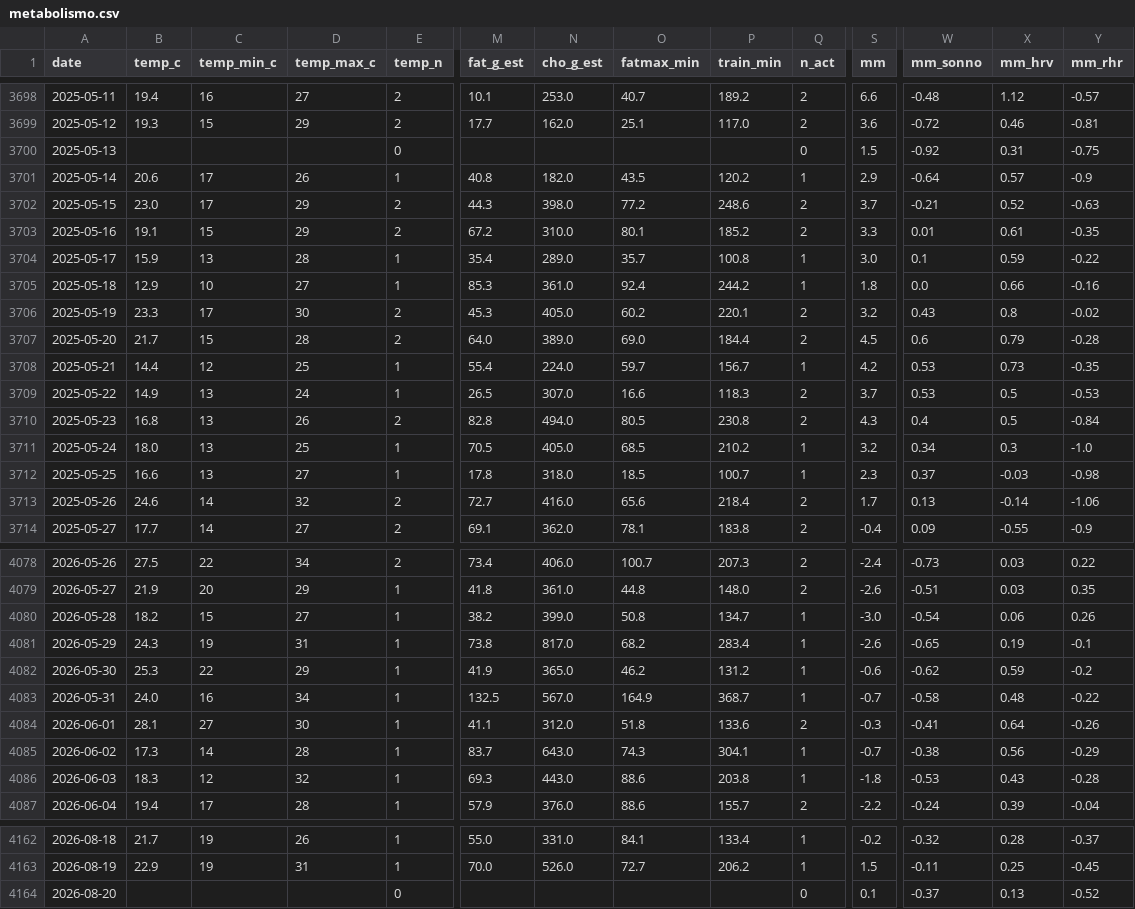
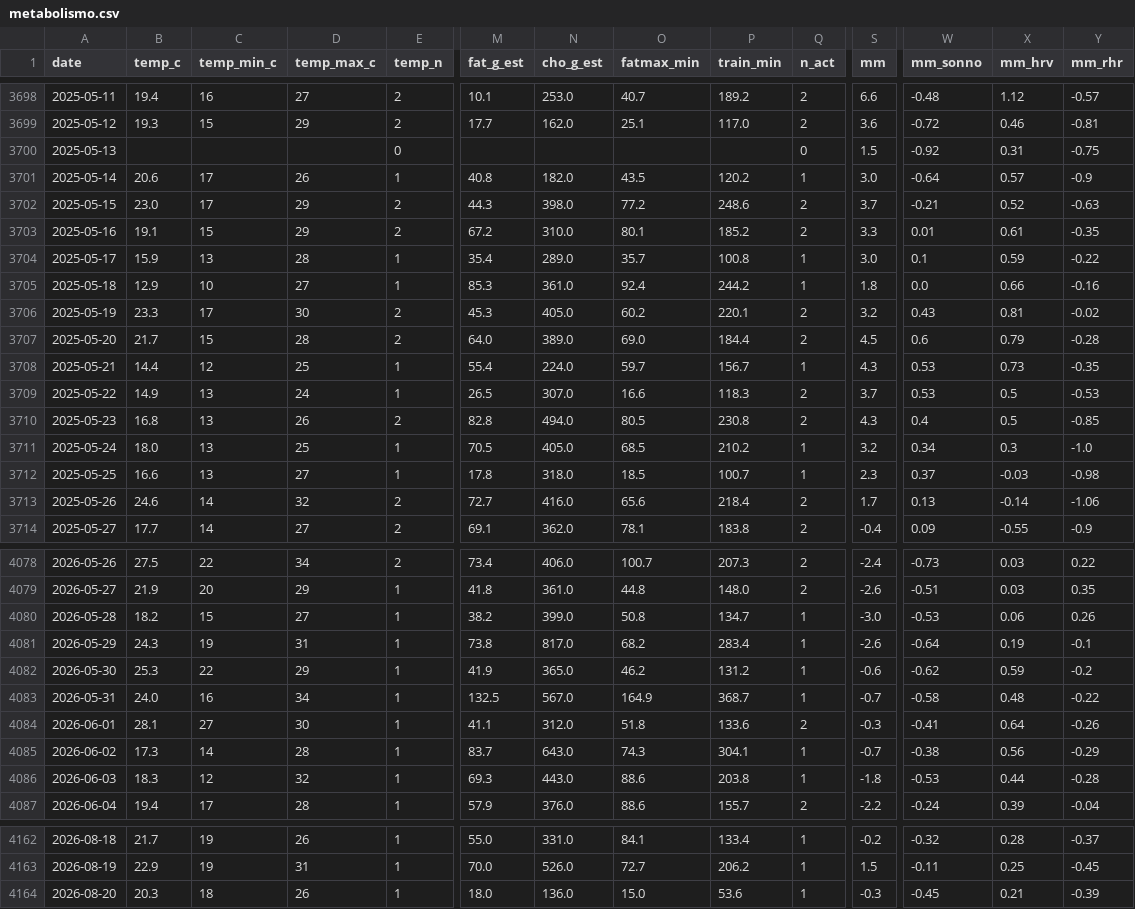
Before and after one commit to micmer-git/micmer-git.github.io, a CSV file: vita/cibo/data/metabolismo.csv, drawn as a sheet; only a part is shown, gaps mark what is left out; the diff covers the shown part only; the diff names each change by its address in the sheet, - before the commit and + after, or states it on an @@ line.

```diff
--- a/vita/cibo/data/metabolismo.csv
+++ b/vita/cibo/data/metabolismo.csv
-S3701 (mm): 2.9
+S3701 (mm): 3.0
-X3706 (mm_hrv): 0.8
+X3706 (mm_hrv): 0.81
-S3708 (mm): 4.2
+S3708 (mm): 4.3
-Y3710 (mm_rhr): -0.84
+Y3710 (mm_rhr): -0.85
-W4080 (mm_sonno): -0.54
+W4080 (mm_sonno): -0.53
-W4081 (mm_sonno): -0.65
+W4081 (mm_sonno): -0.64
-X4086 (mm_hrv): 0.43
+X4086 (mm_hrv): 0.44
-B4164 (temp_c): (empty)
+B4164 (temp_c): 20.3
-C4164 (temp_min_c): (empty)
+C4164 (temp_min_c): 18
-D4164 (temp_max_c): (empty)
+D4164 (temp_max_c): 26
-E4164 (temp_n): 0
+E4164 (temp_n): 1
-M4164 (fat_g_est): (empty)
+M4164 (fat_g_est): 18.0
-N4164 (cho_g_est): (empty)
+N4164 (cho_g_est): 136.0
-O4164 (fatmax_min): (empty)
+O4164 (fatmax_min): 15.0
-P4164 (train_min): (empty)
+P4164 (train_min): 53.6
-Q4164 (n_act): 0
+Q4164 (n_act): 1
-S4164 (mm): 0.1
+S4164 (mm): -0.3
-W4164 (mm_sonno): -0.37
+W4164 (mm_sonno): -0.45
-X4164 (mm_hrv): 0.13
+X4164 (mm_hrv): 0.21
-Y4164 (mm_rhr): -0.52
+Y4164 (mm_rhr): -0.39
```
Also changed, not shown: 23 edited cells elsewhere in this file, tools/food/data/activities.csv, vita/cibo/data/nutrition.csv, 2 other files.
